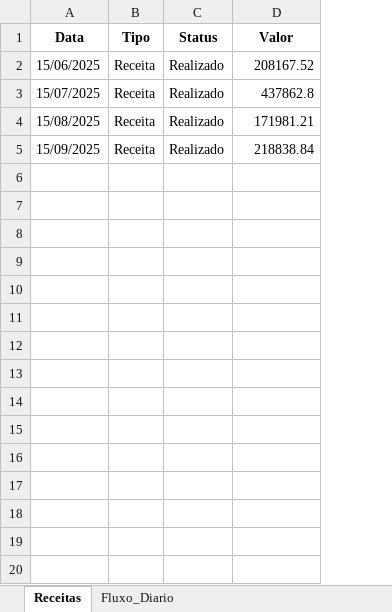
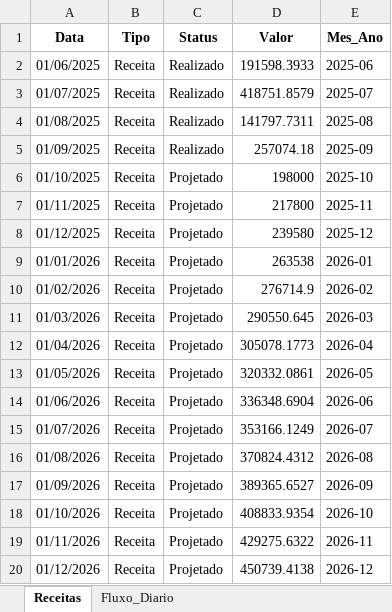
Before and after one commit to Kalarien/dash-financeiro, an Excel workbook: sistema_financeiro_integrado.xlsx, sheet Receitas, drawn as a sheet; only a part is shown; values as stored, in another font and other column widths than the file's, no borders; the diff covers the shown part only; the diff names each change by its address in the sheet, - before the commit and + after, or states it on an @@ line.

```diff
--- a/sistema_financeiro_integrado.xlsx (sheet Receitas)
+++ b/sistema_financeiro_integrado.xlsx (sheet Receitas)
+column E (Mes_Ano), rows 2-5: 2025-06 | 2025-07 | 2025-08 | 2025-09
-A2 (Data): 15/06/2025
+A2 (Data): 01/06/2025
-D2 (Valor): 208167.52
+D2 (Valor): 191598.3933
-A3 (Data): 15/07/2025
+A3 (Data): 01/07/2025
-D3 (Valor): 437862.8
+D3 (Valor): 418751.8579
-A4 (Data): 15/08/2025
+A4 (Data): 01/08/2025
-D4 (Valor): 171981.21
+D4 (Valor): 141797.7311
-A5 (Data): 15/09/2025
+A5 (Data): 01/09/2025
-D5 (Valor): 218838.84
+D5 (Valor): 257074.18
+row 6: 01/10/2025 | Receita | Projetado | 198000 | 2025-10
+row 7: 01/11/2025 | Receita | Projetado | 217800 | 2025-11
+row 8: 01/12/2025 | Receita | Projetado | 239580 | 2025-12
+row 9: 01/01/2026 | Receita | Projetado | 263538 | 2026-01
+row 10: 01/02/2026 | Receita | Projetado | 276714.9 | 2026-02
+row 11: 01/03/2026 | Receita | Projetado | 290550.645 | 2026-03
+row 12: 01/04/2026 | Receita | Projetado | 305078.1773 | 2026-04
+row 13: 01/05/2026 | Receita | Projetado | 320332.0861 | 2026-05
+row 14: 01/06/2026 | Receita | Projetado | 336348.6904 | 2026-06
+row 15: 01/07/2026 | Receita | Projetado | 353166.1249 | 2026-07
+row 16: 01/08/2026 | Receita | Projetado | 370824.4312 | 2026-08
+row 17: 01/09/2026 | Receita | Projetado | 389365.6527 | 2026-09
+row 18: 01/10/2026 | Receita | Projetado | 408833.9354 | 2026-10
+row 19: 01/11/2026 | Receita | Projetado | 429275.6322 | 2026-11
+row 20: 01/12/2026 | Receita | Projetado | 450739.4138 | 2026-12
```
Also changed, not shown: 111 added rows elsewhere in this sheet, sheet Fluxo_Diario, Matriz financeira.xlsx, despesas_processadas_correto.xlsx, 4 other files.
